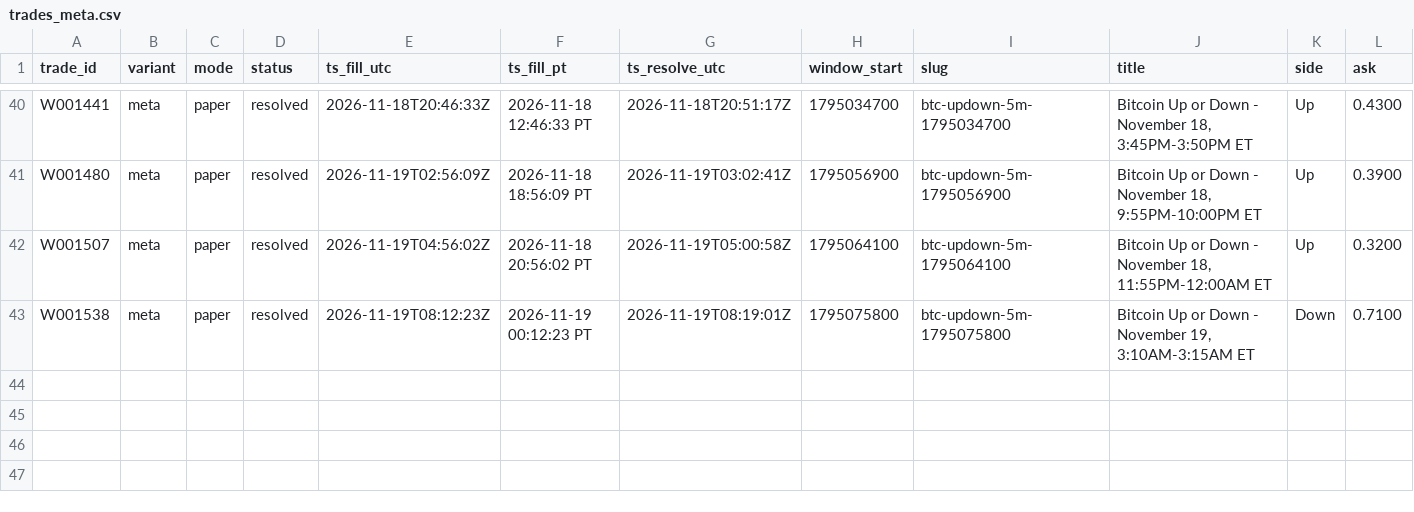
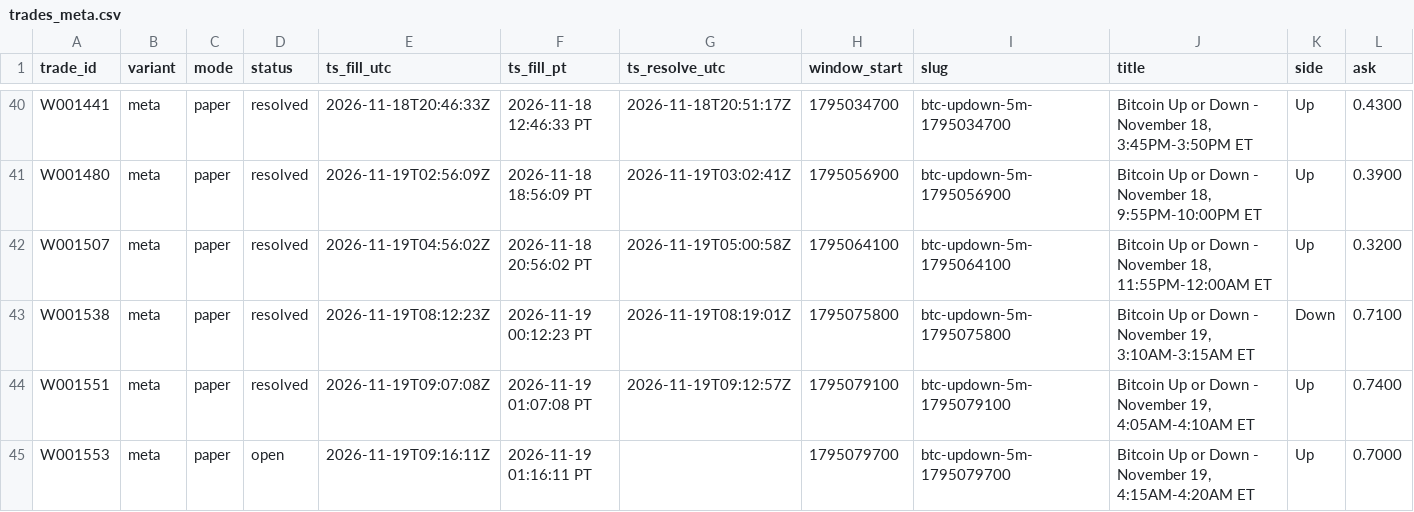
Before and after one commit to michaeldeuchar-dotcom/btc5m-paper-bot, a CSV file: data/week1/trades_meta.csv, drawn as a sheet; only a part is shown, gaps mark what is left out; rows hold the shown columns only; the diff names each change by its address in the sheet, - before the commit and + after, or states it on an @@ line.

```diff
--- a/data/week1/trades_meta.csv
+++ b/data/week1/trades_meta.csv
+row 44: W001551 | meta | paper | resolved | 2026-11-19T09:07:08Z | 2026-11-19 01:07:08 PT | 2026-11-19T09:12:57Z | 1795079100 | btc-updown-5m-1795079100 | Bitcoin Up or Down - November 19, 4:05AM-4:10AM ET | Up | 0.7400
+row 45: W001553 | meta | paper | open | 2026-11-19T09:16:11Z | 2026-11-19 01:16:11 PT |  | 1795079700 | btc-updown-5m-1795079700 | Bitcoin Up or Down - November 19, 4:15AM-4:20AM ET | Up | 0.7000
```
Also changed, not shown: data/week1/trades_blend_wide.csv, data/week1/trades_scale_in.csv, 6 other files.
